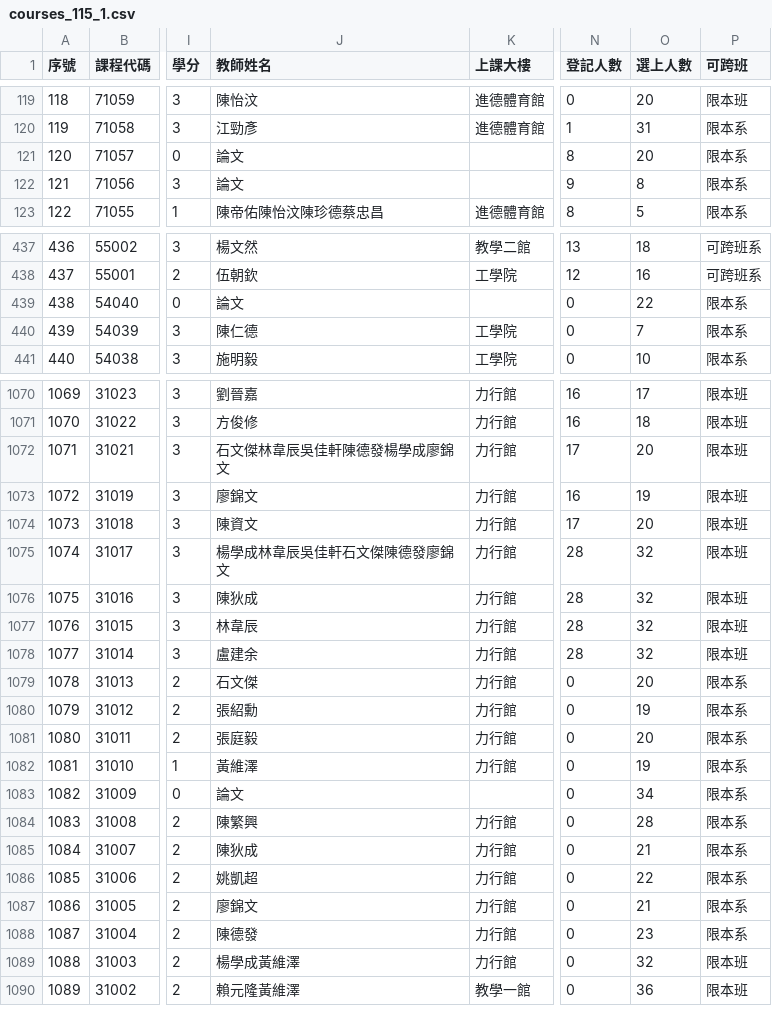
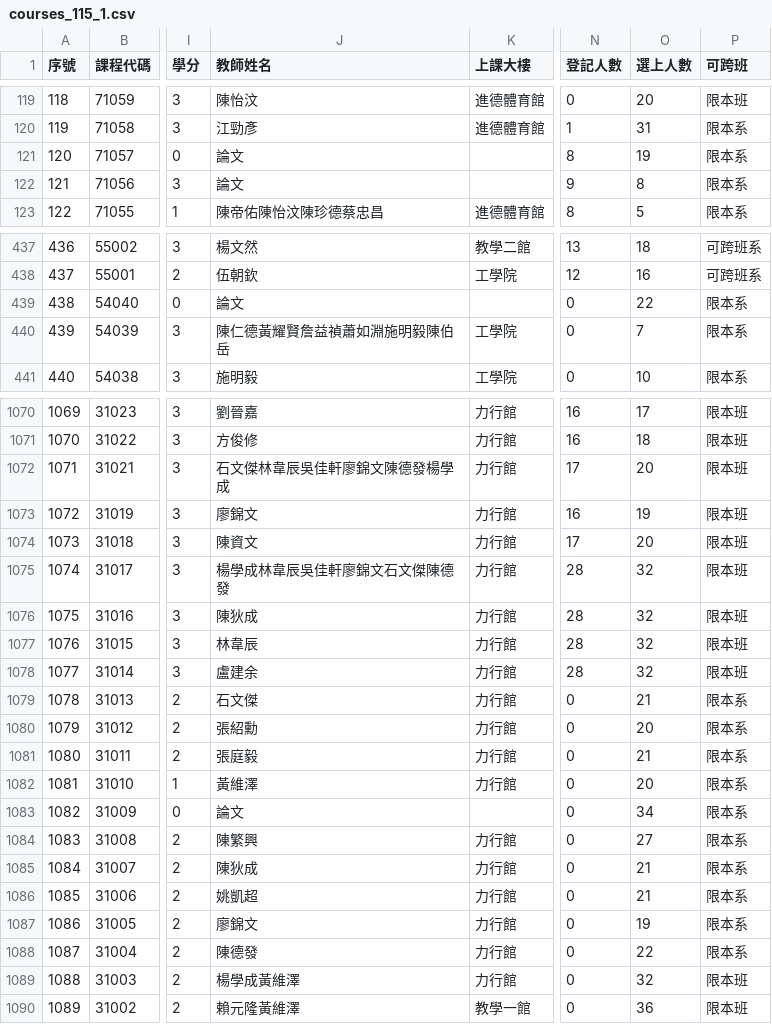
Before and after one commit to arktikos004/Course-Compass, a CSV file: data/raw/courses_115_1.csv, drawn as a sheet; only a part is shown, gaps mark what is left out; the diff covers the shown part only; the diff names each change by its address in the sheet, - before the commit and + after, or states it on an @@ line.

```diff
--- a/data/raw/courses_115_1.csv
+++ b/data/raw/courses_115_1.csv
-O121 (選上人數): 20
+O121 (選上人數): 19
-J440 (教師姓名): 陳仁德
+J440 (教師姓名): 陳仁德黃耀賢詹益禎蕭如淵施明毅陳伯岳
-J1072 (教師姓名): 石文傑林韋辰吳佳軒陳德發楊學成廖錦文
+J1072 (教師姓名): 石文傑林韋辰吳佳軒廖錦文陳德發楊學成
-J1075 (教師姓名): 楊學成林韋辰吳佳軒石文傑陳德發廖錦文
+J1075 (教師姓名): 楊學成林韋辰吳佳軒廖錦文石文傑陳德發
-O1079 (選上人數): 20
+O1079 (選上人數): 21
-O1080 (選上人數): 19
+O1080 (選上人數): 20
-O1081 (選上人數): 20
+O1081 (選上人數): 21
-O1082 (選上人數): 19
+O1082 (選上人數): 20
-O1084 (選上人數): 28
+O1084 (選上人數): 27
-O1086 (選上人數): 22
+O1086 (選上人數): 21
-O1087 (選上人數): 21
+O1087 (選上人數): 19
-O1088 (選上人數): 23
+O1088 (選上人數): 22
```
Also changed, not shown: 5 edited cells elsewhere in this file, 1 other file.
